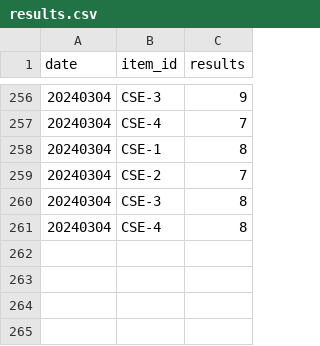
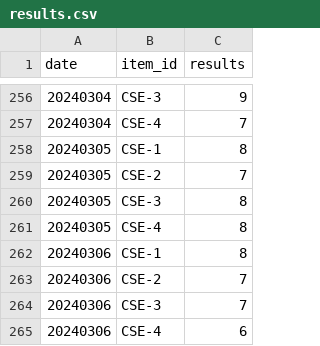
Before and after one commit to Kwanloky/IS-cybergeek, a CSV file: results.csv, drawn as a sheet; only a part is shown, gaps mark what is left out.

```diff
--- a/results.csv
+++ b/results.csv
@@ -257,5 +257,9 @@ date,item_id,results
 20240304,CSE-4,7
-20240304,CSE-1,8
-20240304,CSE-2,7
-20240304,CSE-3,8
-20240304,CSE-4,8
+20240305,CSE-1,8
+20240305,CSE-2,7
+20240305,CSE-3,8
+20240305,CSE-4,8
+20240306,CSE-1,8
+20240306,CSE-2,7
+20240306,CSE-3,7
+20240306,CSE-4,6
```
Also changed, not shown: 1 other file.
